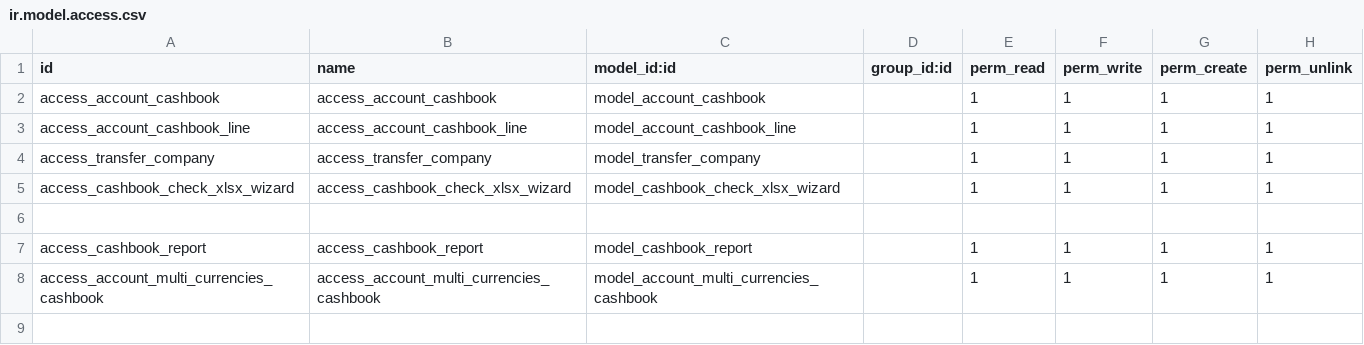
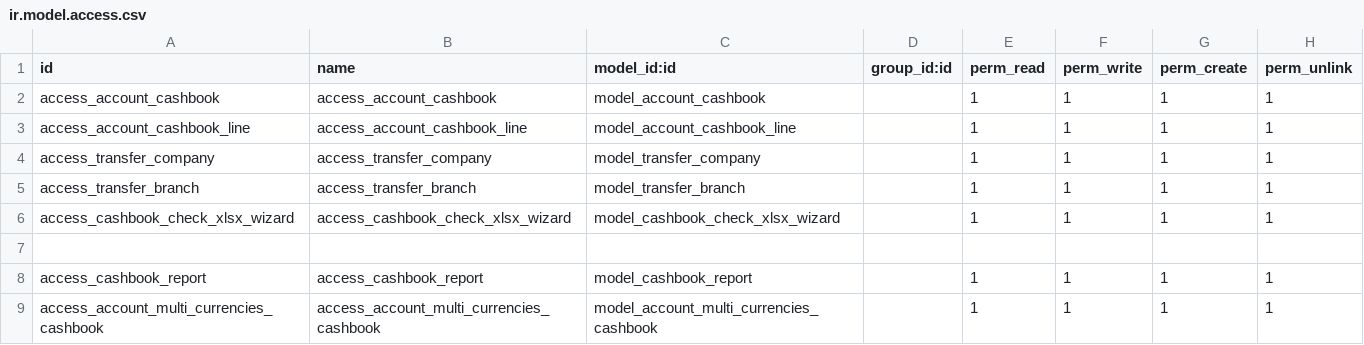
Before and after one commit to MDMMSoftware/odoo_16_atp, a CSV file: account_cashbook/security/ir.model.access.csv, drawn as a sheet; the diff names each change by its address in the sheet, - before the commit and + after, or states it on an @@ line.

Commit message:
transfer branch cashbook payment

```diff
--- a/account_cashbook/security/ir.model.access.csv
+++ b/account_cashbook/security/ir.model.access.csv
+row 5: access_transfer_branch | access_transfer_branch | model_transfer_branch |  | 1 | 1 | 1 | 1
```
Also changed, not shown: 2 other files.
